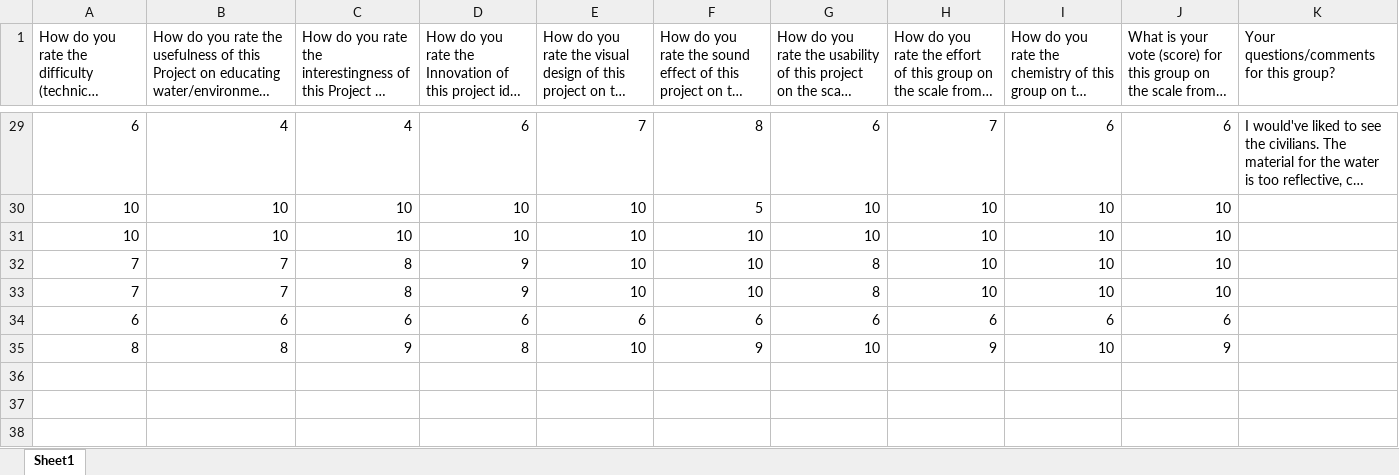
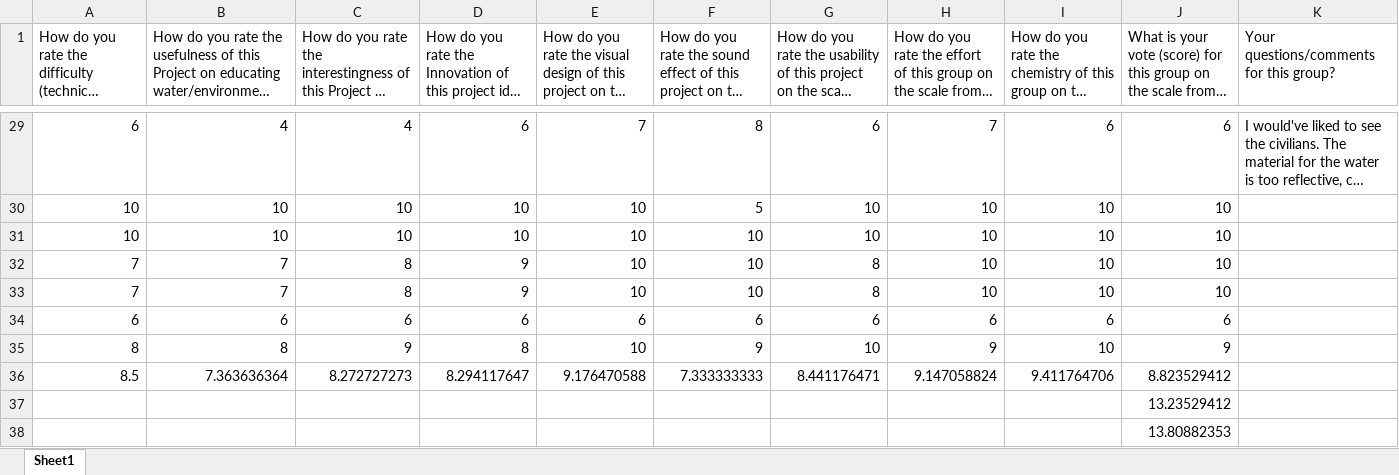
Before and after one commit to iDataVisualizationLab/5331Virtual-Reality, an Excel workbook: P2/results/Group5-Response.xlsx, sheet Sheet1, drawn as a sheet; only a part is shown, gaps mark what is left out; long unchanged cells end in …; values as stored, in another font and other column widths than the file's, no borders; the diff names each change by its address in the sheet, - before the commit and + after, or states it on an @@ line.

```diff
--- a/P2/results/Group5-Response.xlsx (sheet Sheet1)
+++ b/P2/results/Group5-Response.xlsx (sheet Sheet1)
+row 36: 8.5 | 7.363636364 | 8.272727273 | 8.294117647 | 9.176470588 | 7.333333333 | 8.441176471 | 9.147058824 | 9.411764706 | 8.823529412
+row 37:  |  |  |  |  |  |  |  |  | 13.23529412
+row 38:  |  |  |  |  |  |  |  |  | 13.80882353
```
Also changed, not shown: 2 other files.
